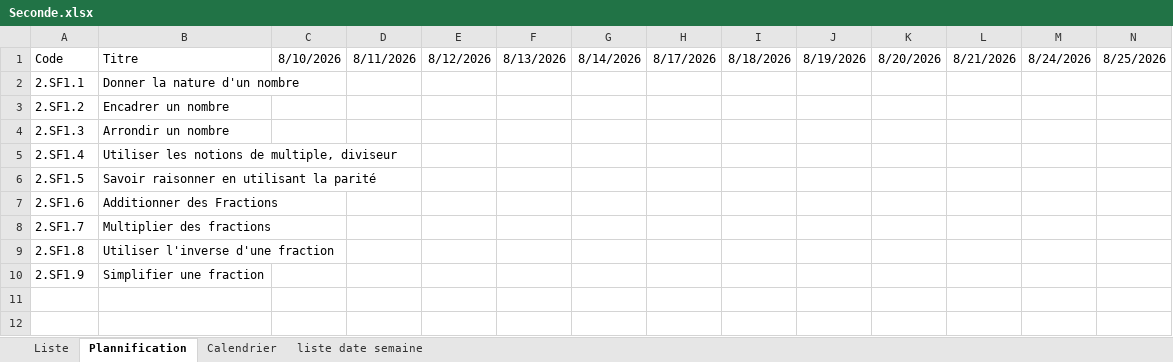
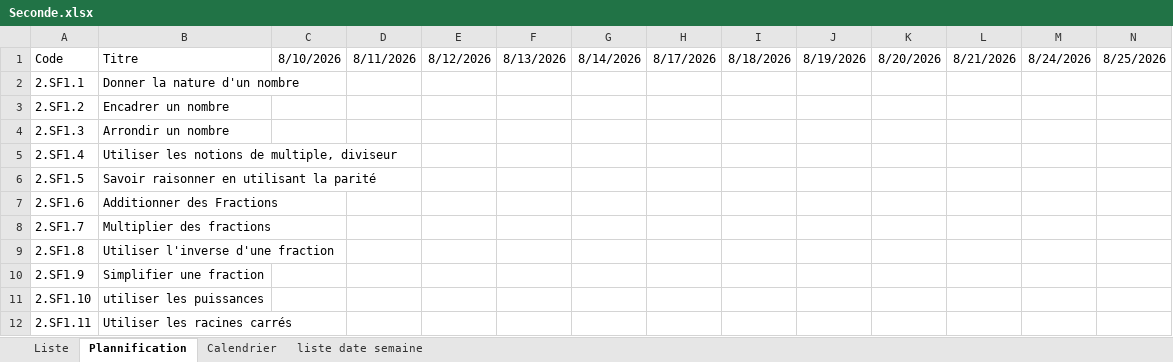
Before and after one commit to Ligne2Maths/Spirale2Maths, an Excel workbook: contenu/Seconde.xlsx, sheet Plannification, drawn as a sheet; only a part is shown; values as stored, in another font and other column widths than the file's, no borders; rows hold the shown columns only; the diff names each change by its address in the sheet, - before the commit and + after, or states it on an @@ line.

```diff
--- a/contenu/Seconde.xlsx (sheet Plannification)
+++ b/contenu/Seconde.xlsx (sheet Plannification)
+row 11: 2.SF1.10 | utiliser les puissances
+row 12: 2.SF1.11 | Utiliser les racines carrés
```
Also changed, not shown: sheet Liste, contenu/Troisieme.xlsx, 1 other file.
